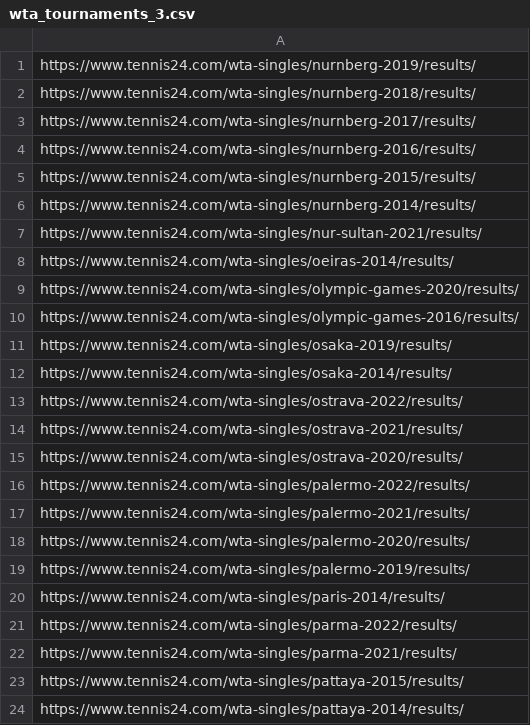
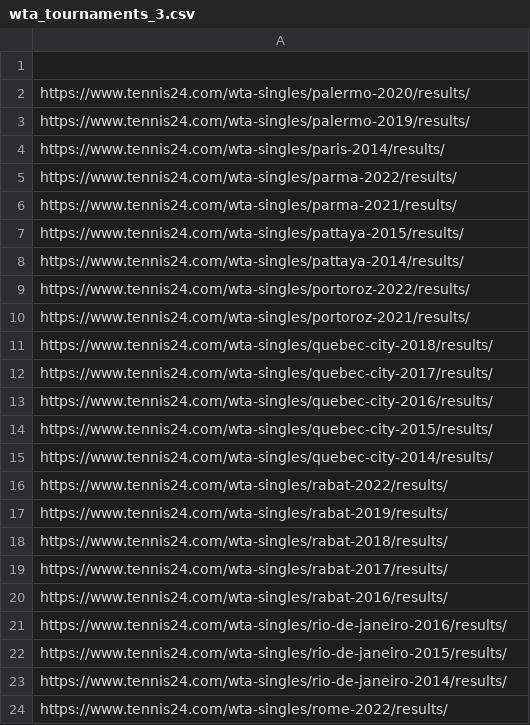
Before and after one commit to saifarnab/web_scrapingv2, a CSV file: tennis24/new_scripts/wta_tournaments_3.csv, drawn as a sheet; only a part is shown; the shorter side is filled out with more unchanged rows.

Commit message:
tennis

```diff
--- a/tennis24/new_scripts/wta_tournaments_3.csv
+++ b/tennis24/new_scripts/wta_tournaments_3.csv
@@ -1,18 +1,2 @@
-https://www.tennis24.com/wta-singles/nurnberg-2019/results/
-https://www.tennis24.com/wta-singles/nurnberg-2018/results/
-https://www.tennis24.com/wta-singles/nurnberg-2017/results/
-https://www.tennis24.com/wta-singles/nurnberg-2016/results/
-https://www.tennis24.com/wta-singles/nurnberg-2015/results/
-https://www.tennis24.com/wta-singles/nurnberg-2014/results/
-https://www.tennis24.com/wta-singles/nur-sultan-2021/results/
-https://www.tennis24.com/wta-singles/oeiras-2014/results/
-https://www.tennis24.com/wta-singles/olympic-games-2020/results/
-https://www.tennis24.com/wta-singles/olympic-games-2016/results/
-https://www.tennis24.com/wta-singles/osaka-2019/results/
-https://www.tennis24.com/wta-singles/osaka-2014/results/
-https://www.tennis24.com/wta-singles/ostrava-2022/results/
-https://www.tennis24.com/wta-singles/ostrava-2021/results/
-https://www.tennis24.com/wta-singles/ostrava-2020/results/
-https://www.tennis24.com/wta-singles/palermo-2022/results/
-https://www.tennis24.com/wta-singles/palermo-2021/results/
+
 https://www.tennis24.com/wta-singles/palermo-2020/results/
```
Also changed, not shown: 1 other file.
